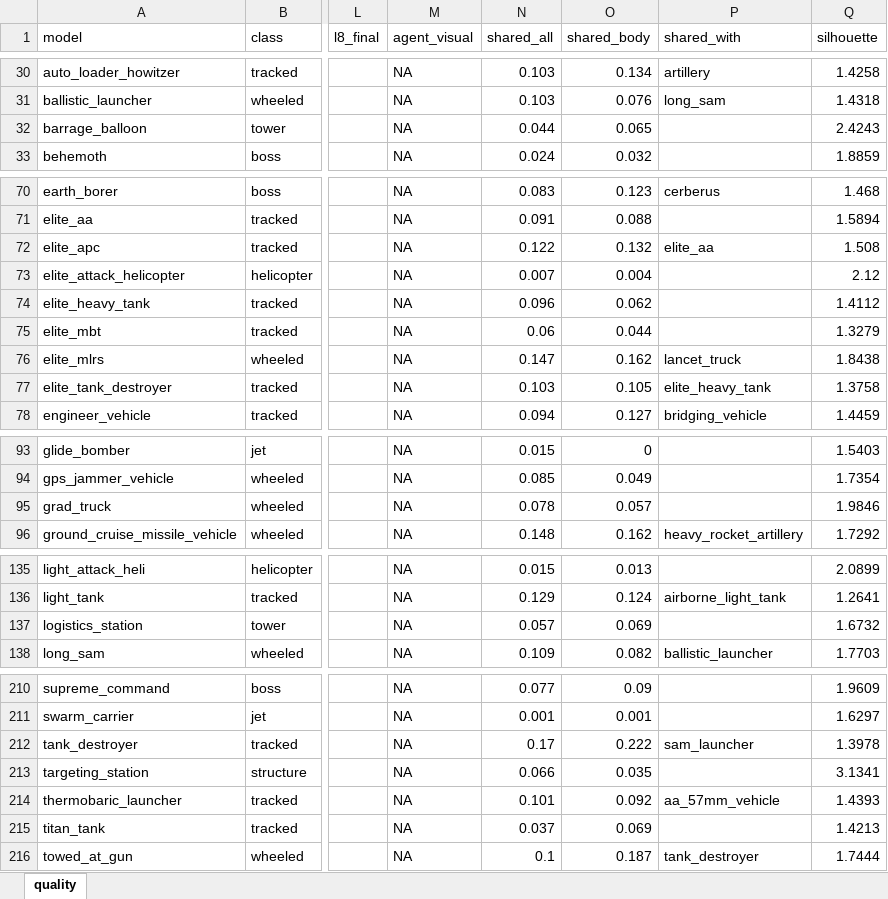
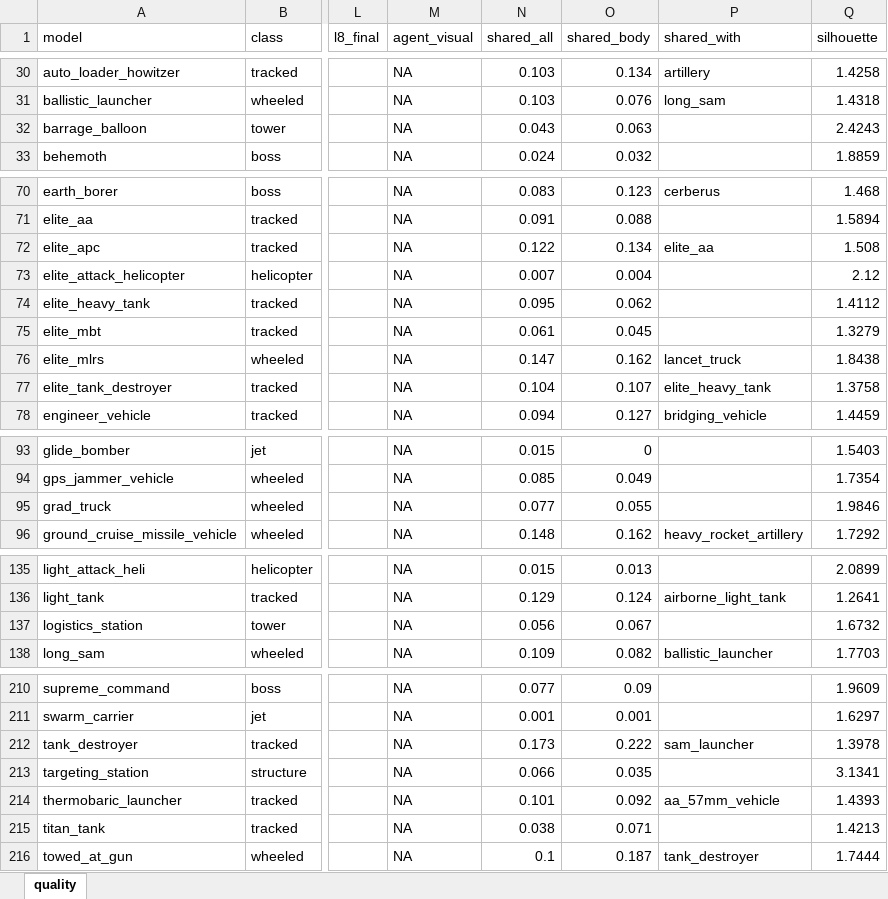
Before and after one commit to Winka173/machine-bridage, an Excel workbook: Docs/models/quality_report.xlsx, sheet quality, drawn as a sheet; only a part is shown, gaps mark what is left out; values as stored, in another font and other column widths than the file's, no borders; the diff covers the shown part only; the diff names each change by its address in the sheet, - before the commit and + after, or states it on an @@ line.

```diff
--- a/Docs/models/quality_report.xlsx (sheet quality)
+++ b/Docs/models/quality_report.xlsx (sheet quality)
-N32 (shared_all): 0.044
+N32 (shared_all): 0.043
-O32 (shared_body): 0.065
+O32 (shared_body): 0.063
-O72 (shared_body): 0.132
+O72 (shared_body): 0.134
-N74 (shared_all): 0.096
+N74 (shared_all): 0.095
-N75 (shared_all): 0.06
+N75 (shared_all): 0.061
-O75 (shared_body): 0.044
+O75 (shared_body): 0.045
-N77 (shared_all): 0.103
+N77 (shared_all): 0.104
-O77 (shared_body): 0.105
+O77 (shared_body): 0.107
-N95 (shared_all): 0.078
+N95 (shared_all): 0.077
-O95 (shared_body): 0.057
+O95 (shared_body): 0.055
-N137 (shared_all): 0.057
+N137 (shared_all): 0.056
-O137 (shared_body): 0.069
+O137 (shared_body): 0.067
-N212 (shared_all): 0.17
+N212 (shared_all): 0.173
-N215 (shared_all): 0.037
+N215 (shared_all): 0.038
-O215 (shared_body): 0.069
+O215 (shared_body): 0.071
```
Also changed, not shown: 50 edited cells elsewhere in this sheet, 2 other files.
